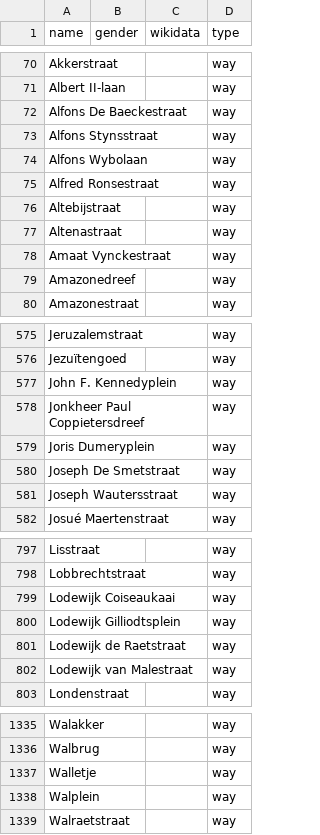
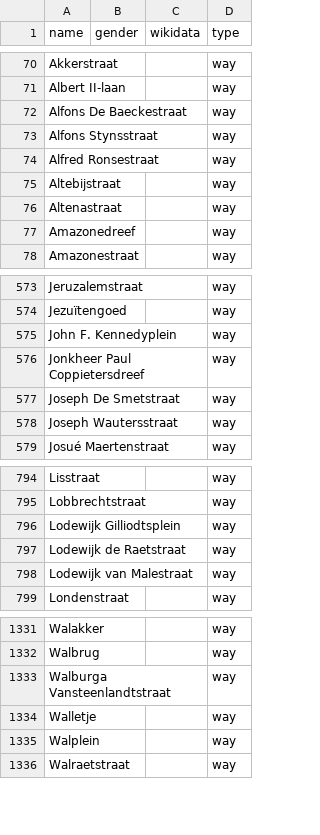
Before and after one commit to openknowledgebe/equalstreetnames-brugge, a CSV file: data/other.csv, drawn as a sheet; only a part is shown, gaps mark what is left out.

```diff
--- a/data/other.csv
+++ b/data/other.csv
@@ -73,3 +73,2 @@ Akkerstraat,,,way
 "Alfons Stynsstraat",,,way
-"Alfons Wybolaan",,,way
 "Alfred Ronsestraat",,,way
@@ -77,3 +76,2 @@ Altebijstraat,,,way
 Altenastraat,,,way
-"Amaat Vynckestraat",,,way
 Amazonedreef,,,way
@@ -578,3 +576,2 @@ Jezuïtengoed,,,way
 "Jonkheer Paul Coppietersdreef",,,way
-"Joris Dumeryplein",,,way
 "Joseph De Smetstraat",,,way
@@ -798,3 +795,2 @@ Lisstraat,,,way
 Lobbrechtstraat,,,way
-"Lodewijk Coiseaukaai",,,way
 "Lodewijk Gilliodtsplein",,,way
@@ -1336,2 +1332,3 @@ Walakker,,,way
 Walbrug,,,way
+"Walburga Vansteenlandtstraat",,,way
 Walletje,,,way
```
Also changed, not shown: data/gender.csv, 2 other files.
